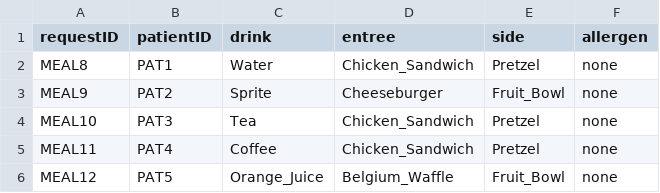
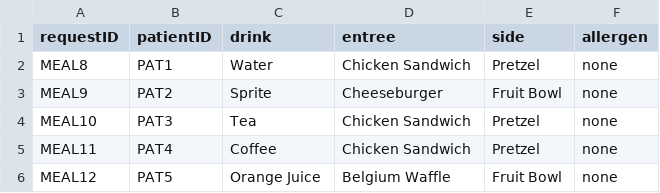
Before and after one commit to CS3733-D22-Team-Z/Iteration4, a CSV file: MealServReq.csv, drawn as a sheet.

Commit message:
WIP. Test Branch for Meal Item Options/Objects

```diff
--- a/MealServReq.csv
+++ b/MealServReq.csv
@@ -1,6 +1,6 @@
 requestID,patientID,drink,entree,side,allergen
-MEAL8,PAT1,Water,Chicken_Sandwich,Pretzel,none
-MEAL9,PAT2,Sprite,Cheeseburger,Fruit_Bowl,none
-MEAL10,PAT3,Tea,Chicken_Sandwich,Pretzel,none
-MEAL11,PAT4,Coffee,Chicken_Sandwich,Pretzel,none
-MEAL12,PAT5,Orange_Juice,Belgium_Waffle,Fruit_Bowl,none
+MEAL8,PAT1,Water,Chicken Sandwich,Pretzel,none
+MEAL9,PAT2,Sprite,Cheeseburger,Fruit Bowl,none
+MEAL10,PAT3,Tea,Chicken Sandwich,Pretzel,none
+MEAL11,PAT4,Coffee,Chicken Sandwich,Pretzel,none
+MEAL12,PAT5,Orange Juice,Belgium Waffle,Fruit Bowl,none
```
Also changed, not shown: 4 other files.
